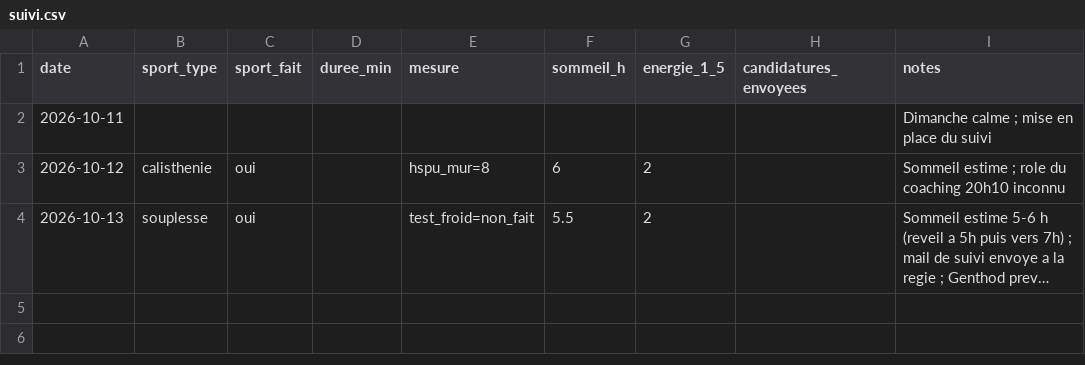
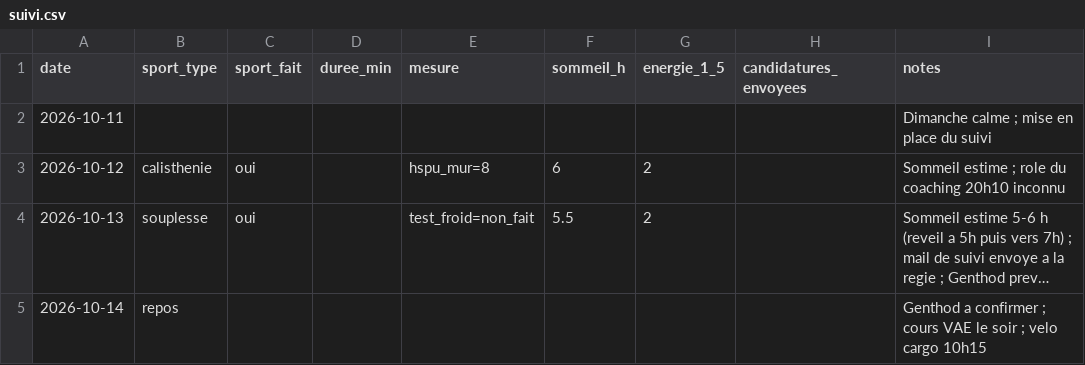
Before and after one commit to Al110011/symmetrical-octo-disco, a CSV file: data/suivi.csv, drawn as a sheet; long unchanged cells end in …; the diff names each change by its address in the sheet, - before the commit and + after, or states it on an @@ line.

```diff
--- a/data/suivi.csv
+++ b/data/suivi.csv
+row 5: 2026-10-14 | repos |  |  |  |  |  |  | Genthod a confirmer ; cours VAE le soir ; velo cargo 10h15
```
Also changed, not shown: 1 other file.
